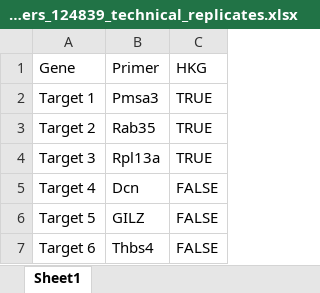
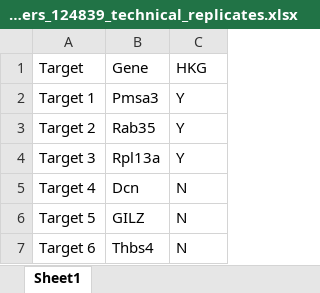
Before and after one commit to Plondone/qPCR, an Excel workbook: Data/Annotations_primers_124839_technical_replicates.xlsx, sheet Sheet1, drawn as a sheet; values as stored, in another font and other column widths than the file's, no borders; removed rows and columns are numbered as before the commit, all else as after; the diff names each change by its address in the sheet, - before the commit and + after, or states it on an @@ line.

```diff
--- a/Data/Annotations_primers_124839_technical_replicates.xlsx (sheet Sheet1)
+++ b/Data/Annotations_primers_124839_technical_replicates.xlsx (sheet Sheet1)
-row 1: Gene | Primer | HKG
+row 1: Target | Gene | HKG
-C2:C4: TRUE
+C2:C4: Y
-C5:C7: FALSE
+C5:C7: N
```
Also changed, not shown: Data/Annotations_samples_124839_technical_replicates.xlsx, 13 other files.
